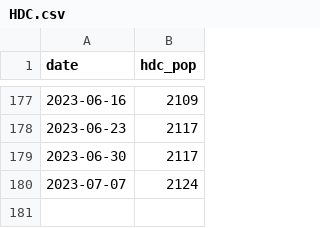
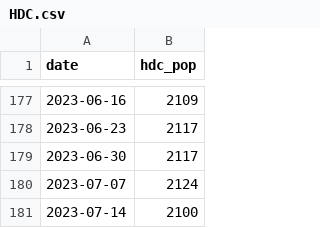
Before and after one commit to Prison-Reform-Trust/Prison-population, a CSV file: Data/HDC.csv, drawn as a sheet; only a part is shown, gaps mark what is left out; the diff names each change by its address in the sheet, - before the commit and + after, or states it on an @@ line.

```diff
--- a/Data/HDC.csv
+++ b/Data/HDC.csv
+row 181: 2023-07-14 | 2100
```
Also changed, not shown: Data/female_population.csv, Data/prison_population.csv, 3 other files.
